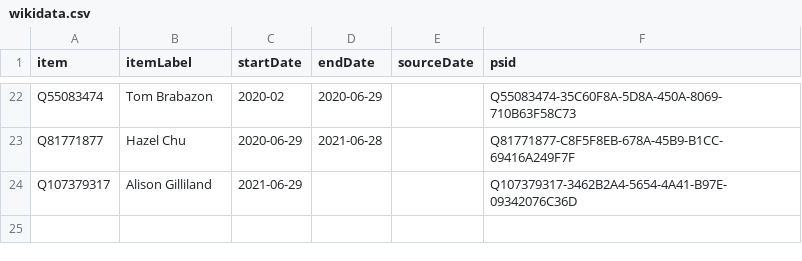
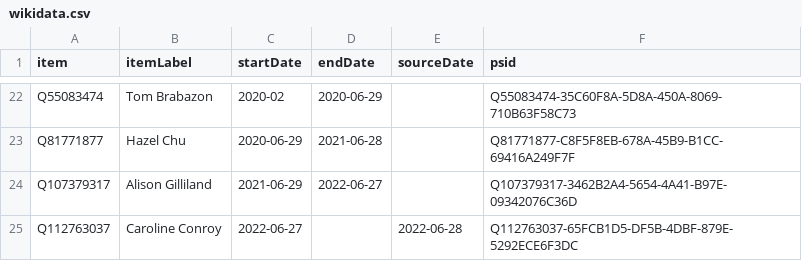
Before and after one commit to every-politician-scrapers/ireland-ministers, a CSV file: sources/dublin-mayor/wikidata.csv, drawn as a sheet; only a part is shown, gaps mark what is left out.

Commit message:
Compare external sources to Wikidata

```diff
--- a/sources/dublin-mayor/wikidata.csv
+++ b/sources/dublin-mayor/wikidata.csv
@@ -23,2 +23,3 @@ Q55083474,Tom Brabazon,2020-02,2020-06-29,,Q55083474-35C60F8A-5D8A-450A-8069-710
 Q81771877,Hazel Chu,2020-06-29,2021-06-28,,Q81771877-C8F5F8EB-678A-45B9-B1CC-69416A249F7F
-Q107379317,Alison Gilliland,2021-06-29,,,Q107379317-3462B2A4-5654-4A41-B97E-09342076C36D
+Q107379317,Alison Gilliland,2021-06-29,2022-06-27,,Q107379317-3462B2A4-5654-4A41-B97E-09342076C36D
+Q112763037,Caroline Conroy,2022-06-27,,2022-06-28,Q112763037-65FCB1D5-DF5B-4DBF-879E-5292ECE6F3DC
```
Also changed, not shown: sources/dublin-mayor/scraped.csv, sources/galway-mayor/scraped.csv, 2 other files.
